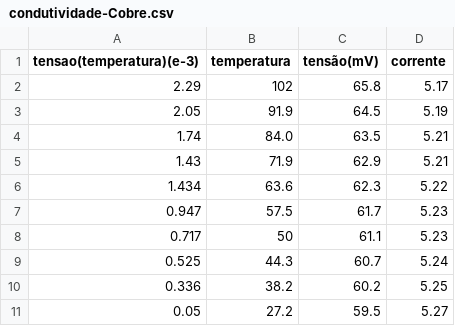
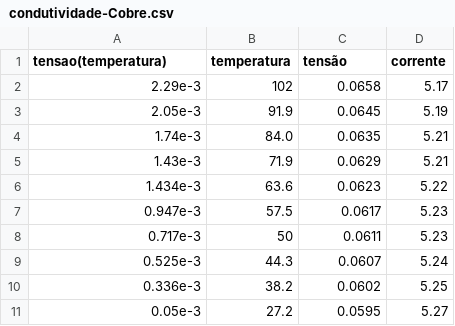
Before and after one commit to Pedropudin/LabAvancado, a CSV file: Pratica1/Programas/Dados/condutividade-Cobre.csv, drawn as a sheet.

Commit message:
Set data to SI

```diff
--- a/Pratica1/Programas/Dados/condutividade-Cobre.csv
+++ b/Pratica1/Programas/Dados/condutividade-Cobre.csv
@@ -1,11 +1,11 @@
-tensao(temperatura)(e-3),temperatura,tensão(mV),corrente
-2.29,102,65.8,5.17
-2.05,91.9,64.5,5.19
-1.74,84.0,63.5,5.21
-1.43,71.9,62.9,5.21
-1.434,63.6,62.3,5.22
-0.947,57.5,61.7,5.23
-0.717,50,61.1,5.23
-0.525,44.3,60.7,5.24
-0.336,38.2,60.2,5.25
-0.05,27.2,59.5,5.27
+tensao(temperatura) ,temperatura ,tensão ,corrente
+                   2.29e-3  ,      102   ,      0.0658 ,    5.17
+                   2.05e-3  ,       91.9 ,      0.0645 ,    5.19
+                   1.74e-3  ,       84.0 ,      0.0635 ,    5.21
+                   1.43e-3  ,       71.9 ,      0.0629 ,    5.21
+                   1.434e-3 ,       63.6 ,      0.0623 ,    5.22
+                   0.947e-3 ,       57.5 ,      0.0617 ,    5.23
+                   0.717e-3 ,       50   ,      0.0611 ,    5.23
+                   0.525e-3 ,       44.3 ,      0.0607 ,    5.24
+                   0.336e-3 ,       38.2 ,      0.0602 ,    5.25
+                   0.05e-3  ,       27.2 ,      0.0595 ,    5.27
```
Also changed, not shown: Pratica1/Programas/Dados/condutividade-Germanio-p.csv, Pratica1/Programas/Dados/condutividade-Germanio-puro.csv, 1 other file.
